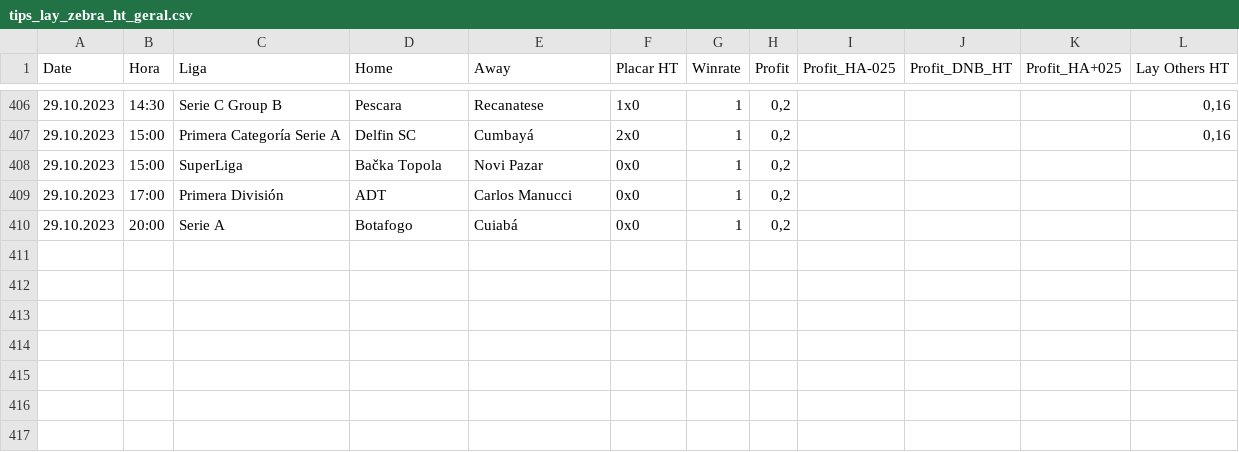
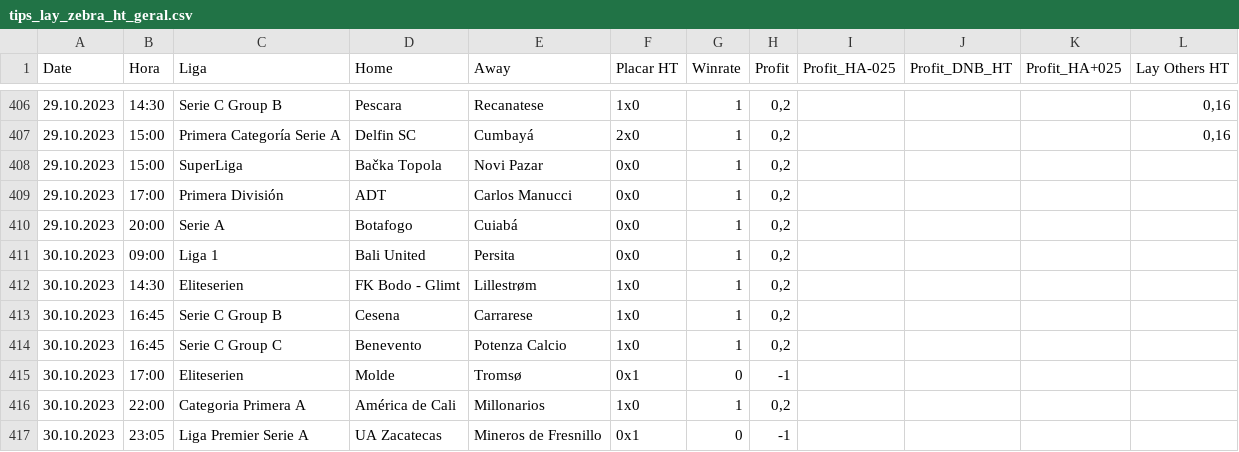
Before and after one commit to scooby75/bdfootball, a CSV file: tips_lay_zebra_ht_geral.csv, drawn as a sheet; only a part is shown, gaps mark what is left out.

```diff
--- a/tips_lay_zebra_ht_geral.csv
+++ b/tips_lay_zebra_ht_geral.csv
@@ -410 +410,8 @@ Date,Hora,Liga,Home,Away,Placar HT,Winrate,Profit,Profit_HA-025,Profit_DNB_HT,Pr
 29.10.2023,20:00,Serie A,Botafogo,Cuiabá,0x0,1,"0,2",,,,
+30.10.2023,09:00,Liga 1,Bali United,Persita,0x0,1,"0,2",,,,
+30.10.2023,14:30,Eliteserien,FK Bodo - Glimt,Lillestrøm,1x0,1,"0,2",,,,
+30.10.2023,16:45,Serie C Group B,Cesena,Carrarese,1x0,1,"0,2",,,,
+30.10.2023,16:45,Serie C Group C,Benevento,Potenza Calcio,1x0,1,"0,2",,,,
+30.10.2023,17:00,Eliteserien,Molde,Tromsø,0x1,0,-1,,,,
+30.10.2023,22:00,Categoria Primera A,América de Cali,Millonarios,1x0,1,"0,2",,,,
+30.10.2023,23:05,Liga Premier Serie A,UA Zacatecas,Mineros de Fresnillo,0x1,0,-1,,,,
```
Also changed, not shown: Predict.csv, tips_btts_geral.csv, 8 other files.
